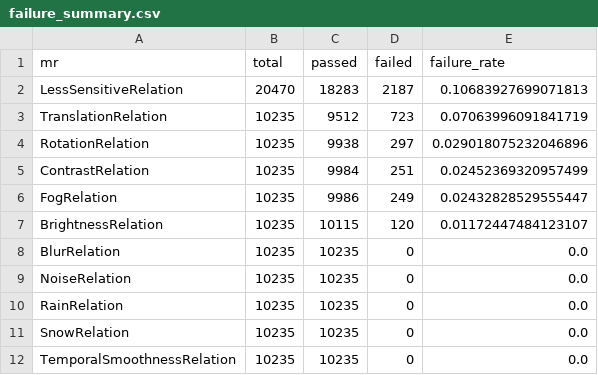
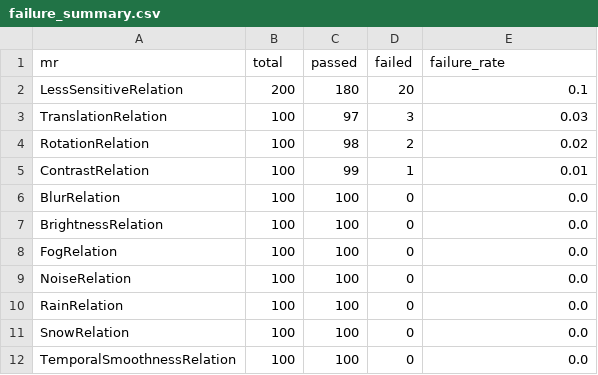
Before and after one commit to CharithManaujayaMUTEC/AutoMR-Framework, a CSV file: failure_summary.csv, drawn as a sheet.

```diff
--- a/failure_summary.csv
+++ b/failure_summary.csv
@@ -1,12 +1,12 @@
 mr,total,passed,failed,failure_rate
-LessSensitiveRelation,20470,18283,2187,0.10683927699071813
-TranslationRelation,10235,9512,723,0.07063996091841719
-RotationRelation,10235,9938,297,0.029018075232046896
-ContrastRelation,10235,9984,251,0.02452369320957499
-FogRelation,10235,9986,249,0.02432828529555447
-BrightnessRelation,10235,10115,120,0.01172447484123107
-BlurRelation,10235,10235,0,0.0
-NoiseRelation,10235,10235,0,0.0
-RainRelation,10235,10235,0,0.0
-SnowRelation,10235,10235,0,0.0
-TemporalSmoothnessRelation,10235,10235,0,0.0
+LessSensitiveRelation,200,180,20,0.1
+TranslationRelation,100,97,3,0.03
+RotationRelation,100,98,2,0.02
+ContrastRelation,100,99,1,0.01
+BlurRelation,100,100,0,0.0
+BrightnessRelation,100,100,0,0.0
+FogRelation,100,100,0,0.0
+NoiseRelation,100,100,0,0.0
+RainRelation,100,100,0,0.0
+SnowRelation,100,100,0,0.0
+TemporalSmoothnessRelation,100,100,0,0.0
```
Also changed, not shown: 1 other file.
